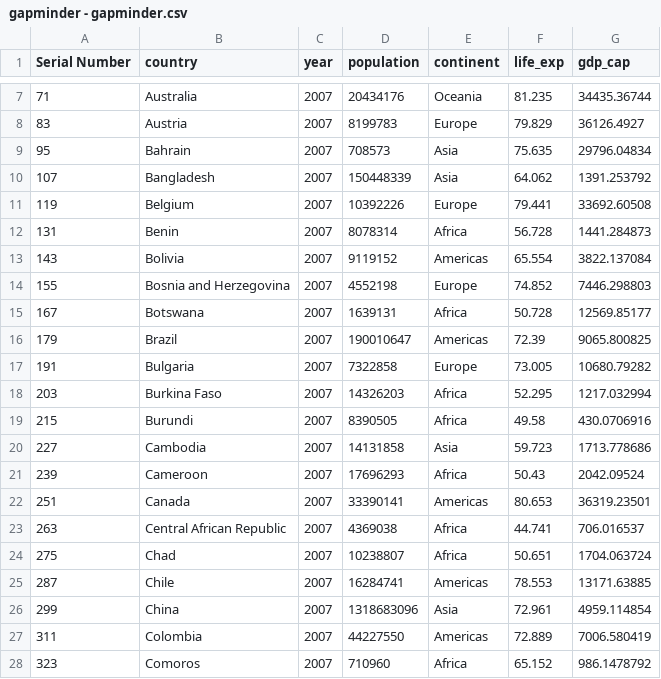
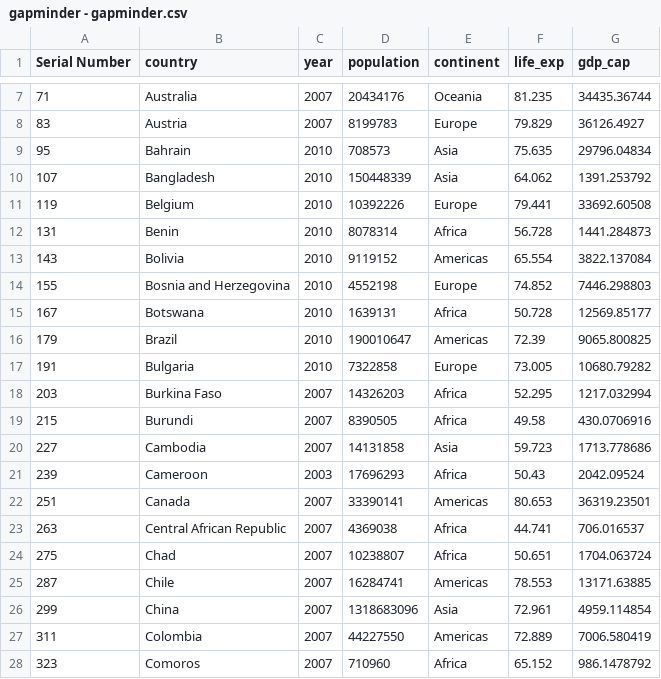
Before and after one commit to vinodlearning/PythonDSA, a CSV file: data/gapminder - gapminder.csv, drawn as a sheet; only a part is shown, gaps mark what is left out.

```diff
--- a/data/gapminder - gapminder.csv
+++ b/data/gapminder - gapminder.csv
@@ -8,11 +8,11 @@ Serial Number,country,year,population,continent,life_exp,gdp_cap
 83,Austria,2007,8199783,Europe,79.829,36126.4927
-95,Bahrain,2007,708573,Asia,75.635,29796.04834
-107,Bangladesh,2007,150448339,Asia,64.062,1391.253792
-119,Belgium,2007,10392226,Europe,79.441,33692.60508
-131,Benin,2007,8078314,Africa,56.728,1441.284873
-143,Bolivia,2007,9119152,Americas,65.554,3822.137084
-155,Bosnia and Herzegovina,2007,4552198,Europe,74.852,7446.298803
-167,Botswana,2007,1639131,Africa,50.728,12569.85177
-179,Brazil,2007,190010647,Americas,72.39,9065.800825
-191,Bulgaria,2007,7322858,Europe,73.005,10680.79282
+95,Bahrain,2010,708573,Asia,75.635,29796.04834
+107,Bangladesh,2010,150448339,Asia,64.062,1391.253792
+119,Belgium,2010,10392226,Europe,79.441,33692.60508
+131,Benin,2010,8078314,Africa,56.728,1441.284873
+143,Bolivia,2010,9119152,Americas,65.554,3822.137084
+155,Bosnia and Herzegovina,2010,4552198,Europe,74.852,7446.298803
+167,Botswana,2010,1639131,Africa,50.728,12569.85177
+179,Brazil,2010,190010647,Americas,72.39,9065.800825
+191,Bulgaria,2010,7322858,Europe,73.005,10680.79282
 203,Burkina Faso,2007,14326203,Africa,52.295,1217.032994
@@ -20,3 +20,3 @@ Serial Number,country,year,population,continent,life_exp,gdp_cap
 227,Cambodia,2007,14131858,Asia,59.723,1713.778686
-239,Cameroon,2007,17696293,Africa,50.43,2042.09524
+239,Cameroon,2003,17696293,Africa,50.43,2042.09524
 251,Canada,2007,33390141,Americas,80.653,36319.23501
```
Also changed, not shown: 3 other files.
